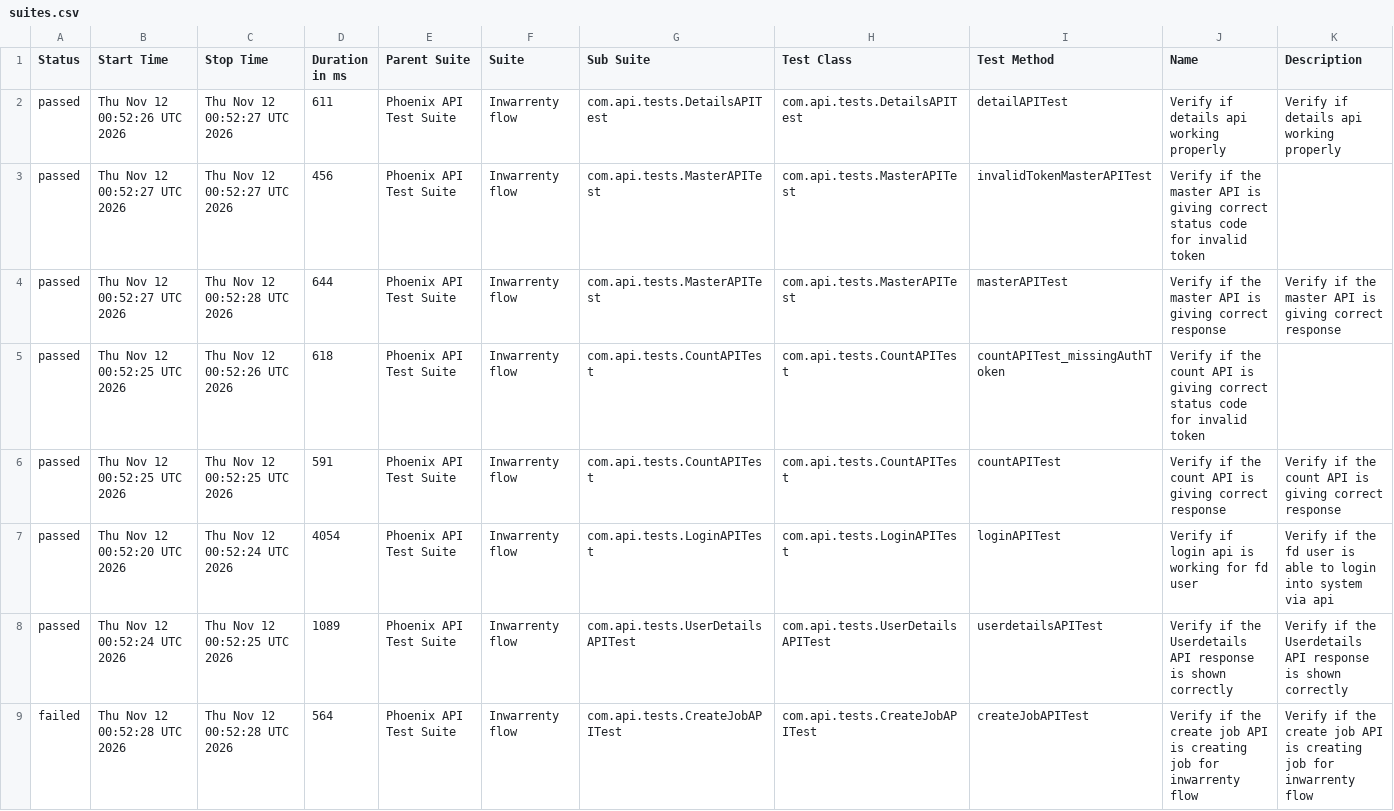
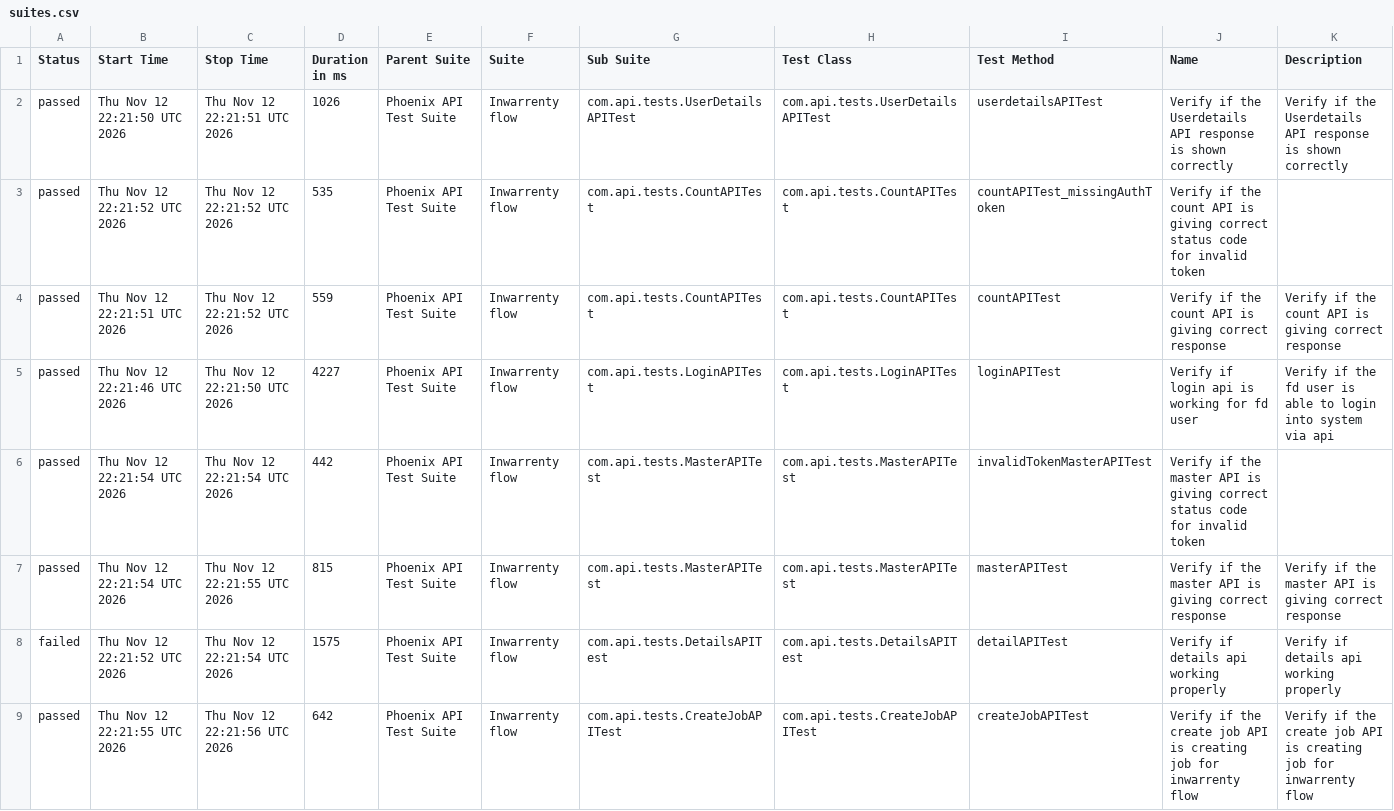
Before and after one commit to AbhijitNaik05/PhoenixTestAutomationFramework, a CSV file: data/suites.csv, drawn as a sheet.

```diff
--- a/data/suites.csv
+++ b/data/suites.csv
@@ -1,9 +1,9 @@
 "Status","Start Time","Stop Time","Duration in ms","Parent Suite","Suite","Sub Suite","Test Class","Test Method","Name","Description"
-"passed","Thu Nov 12 00:52:26 UTC 2026","Thu Nov 12 00:52:27 UTC 2026","611","Phoenix API Test Suite","Inwarrenty flow","com.api.tests.DetailsAPITest","com.api.tests.DetailsAPITest","detailAPITest","Verify if details api working properly","Verify if details api working properly"
-"passed","Thu Nov 12 00:52:27 UTC 2026","Thu Nov 12 00:52:27 UTC 2026","456","Phoenix API Test Suite","Inwarrenty flow","com.api.tests.MasterAPITest","com.api.tests.MasterAPITest","invalidTokenMasterAPITest","Verify if the master API is giving correct status code for invalid token",""
-"passed","Thu Nov 12 00:52:27 UTC 2026","Thu Nov 12 00:52:28 UTC 2026","644","Phoenix API Test Suite","Inwarrenty flow","com.api.tests.MasterAPITest","com.api.tests.MasterAPITest","masterAPITest","Verify if the master API is giving correct response","Verify if the master API is giving correct response"
-"passed","Thu Nov 12 00:52:25 UTC 2026","Thu Nov 12 00:52:26 UTC 2026","618","Phoenix API Test Suite","Inwarrenty flow","com.api.tests.CountAPITest","com.api.tests.CountAPITest","countAPITest_missingAuthToken","Verify if the count API is giving correct status code for invalid token",""
-"passed","Thu Nov 12 00:52:25 UTC 2026","Thu Nov 12 00:52:25 UTC 2026","591","Phoenix API Test Suite","Inwarrenty flow","com.api.tests.CountAPITest","com.api.tests.CountAPITest","countAPITest","Verify if the count API is giving correct response","Verify if the count API is giving correct response"
-"passed","Thu Nov 12 00:52:20 UTC 2026","Thu Nov 12 00:52:24 UTC 2026","4054","Phoenix API Test Suite","Inwarrenty flow","com.api.tests.LoginAPITest","com.api.tests.LoginAPITest","loginAPITest","Verify if login api is working for fd user","Verify if the fd user is able to login into system via api"
-"passed","Thu Nov 12 00:52:24 UTC 2026","Thu Nov 12 00:52:25 UTC 2026","1089","Phoenix API Test Suite","Inwarrenty flow","com.api.tests.UserDetailsAPITest","com.api.tests.UserDetailsAPITest","userdetailsAPITest","Verify if the Userdetails API response is shown correctly","Verify if the Userdetails API response is shown correctly"
-"failed","Thu Nov 12 00:52:28 UTC 2026","Thu Nov 12 00:52:28 UTC 2026","564","Phoenix API Test Suite","Inwarrenty flow","com.api.tests.CreateJobAPITest","com.api.tests.CreateJobAPITest","createJobAPITest","Verify if the create job API is creating job for inwarrenty flow","Verify if the create job API is creating job for inwarrenty flow"
+"passed","Thu Nov 12 22:21:50 UTC 2026","Thu Nov 12 22:21:51 UTC 2026","1026","Phoenix API Test Suite","Inwarrenty flow","com.api.tests.UserDetailsAPITest","com.api.tests.UserDetailsAPITest","userdetailsAPITest","Verify if the Userdetails API response is shown correctly","Verify if the Userdetails API response is shown correctly"
+"passed","Thu Nov 12 22:21:52 UTC 2026","Thu Nov 12 22:21:52 UTC 2026","535","Phoenix API Test Suite","Inwarrenty flow","com.api.tests.CountAPITest","com.api.tests.CountAPITest","countAPITest_missingAuthToken","Verify if the count API is giving correct status code for invalid token",""
+"passed","Thu Nov 12 22:21:51 UTC 2026","Thu Nov 12 22:21:52 UTC 2026","559","Phoenix API Test Suite","Inwarrenty flow","com.api.tests.CountAPITest","com.api.tests.CountAPITest","countAPITest","Verify if the count API is giving correct response","Verify if the count API is giving correct response"
+"passed","Thu Nov 12 22:21:46 UTC 2026","Thu Nov 12 22:21:50 UTC 2026","4227","Phoenix API Test Suite","Inwarrenty flow","com.api.tests.LoginAPITest","com.api.tests.LoginAPITest","loginAPITest","Verify if login api is working for fd user","Verify if the fd user is able to login into system via api"
+"passed","Thu Nov 12 22:21:54 UTC 2026","Thu Nov 12 22:21:54 UTC 2026","442","Phoenix API Test Suite","Inwarrenty flow","com.api.tests.MasterAPITest","com.api.tests.MasterAPITest","invalidTokenMasterAPITest","Verify if the master API is giving correct status code for invalid token",""
+"passed","Thu Nov 12 22:21:54 UTC 2026","Thu Nov 12 22:21:55 UTC 2026","815","Phoenix API Test Suite","Inwarrenty flow","com.api.tests.MasterAPITest","com.api.tests.MasterAPITest","masterAPITest","Verify if the master API is giving correct response","Verify if the master API is giving correct response"
+"failed","Thu Nov 12 22:21:52 UTC 2026","Thu Nov 12 22:21:54 UTC 2026","1575","Phoenix API Test Suite","Inwarrenty flow","com.api.tests.DetailsAPITest","com.api.tests.DetailsAPITest","detailAPITest","Verify if details api working properly","Verify if details api working properly"
+"passed","Thu Nov 12 22:21:55 UTC 2026","Thu Nov 12 22:21:56 UTC 2026","642","Phoenix API Test Suite","Inwarrenty flow","com.api.tests.CreateJobAPITest","com.api.tests.CreateJobAPITest","createJobAPITest","Verify if the create job API is creating job for inwarrenty flow","Verify if the create job API is creating job for inwarrenty flow"
```
Also changed, not shown: data/behaviors.csv, 52 other files.
